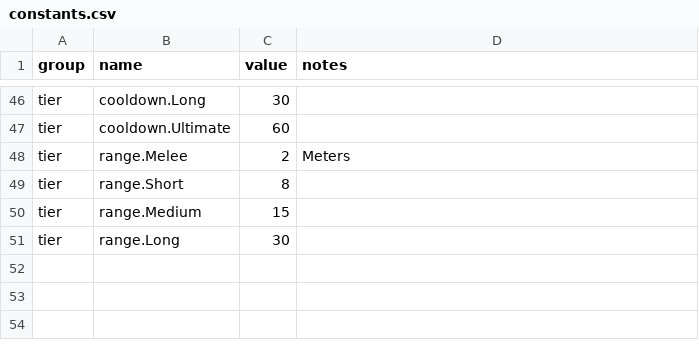
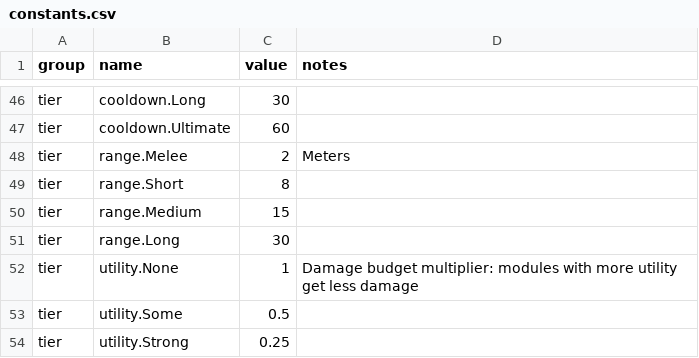
Before and after one commit to Dehaku/Zenthium-Swift-, a CSV file: design/data/constants.csv, drawn as a sheet; only a part is shown, gaps mark what is left out; the diff names each change by its address in the sheet, - before the commit and + after, or states it on an @@ line.

```diff
--- a/design/data/constants.csv
+++ b/design/data/constants.csv
+row 52: tier | utility.None | 1 | Damage budget multiplier: modules with more utility get less damage
+row 53: tier | utility.Some | 0.5
+row 54: tier | utility.Strong | 0.25
```
Also changed, not shown: design/data/modules.csv, 2 other files.
